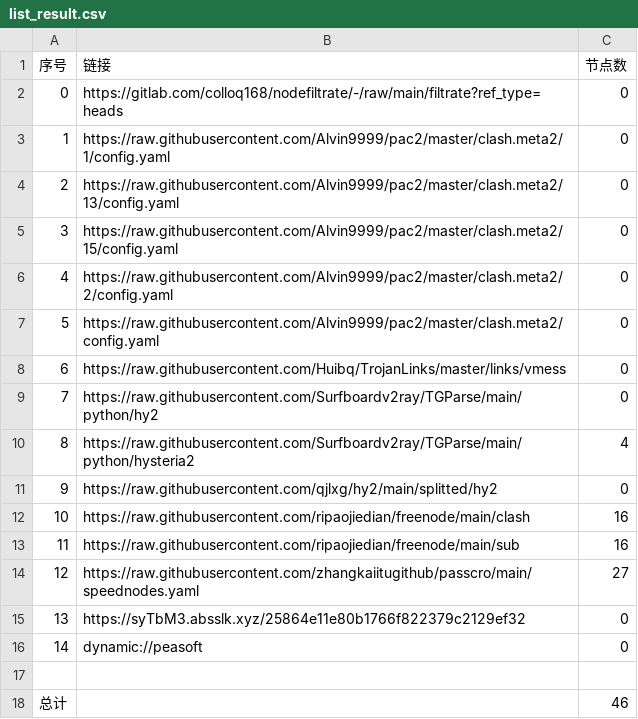
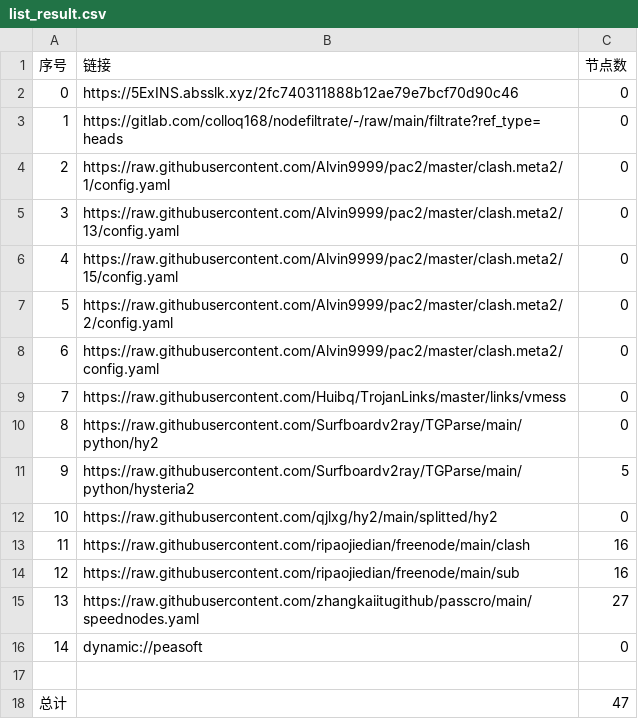
Before and after one commit to shtrend/AutoMergePublicNodes, a CSV file: list_result.csv, drawn as a sheet; removed rows and columns are numbered as before the commit, all else as after; the diff names each change by its address in the sheet, - before the commit and + after, or states it on an @@ line.

```diff
--- a/list_result.csv
+++ b/list_result.csv
+row 2: 0 | https://5ExINS.absslk.xyz/2fc740311888b12ae79e7bcf70d90c46 | 0
@@ column A (序号) renumbered between rows 3 and 15 @@
-C11 (节点数): 4
+C11 (节点数): 5
-row 15: 13 | https://syTbM3.absslk.xyz/25864e11e80b1766f822379c2129ef32 | 0
-C18 (节点数): 46
+C18 (节点数): 47
```
Also changed, not shown: 18 other files.
